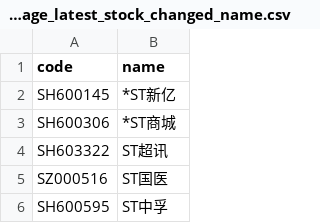
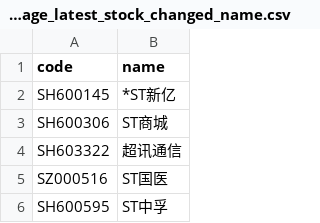
Before and after one commit to li-yong/result, a CSV file: garbage_latest_stock_changed_name.csv, drawn as a sheet; only a part is shown.

```diff
--- a/garbage_latest_stock_changed_name.csv
+++ b/garbage_latest_stock_changed_name.csv
@@ -2,4 +2,4 @@ code,name
 SH600145,*ST新亿
-SH600306,*ST商城
-SH603322,ST超讯
+SH600306,ST商城
+SH603322,超讯通信
 SZ000516,ST国医
```
Also changed, not shown: garbage_latest_ST_stock.csv, garbage_latest_close_under_sma60.csv, 16 other files.
